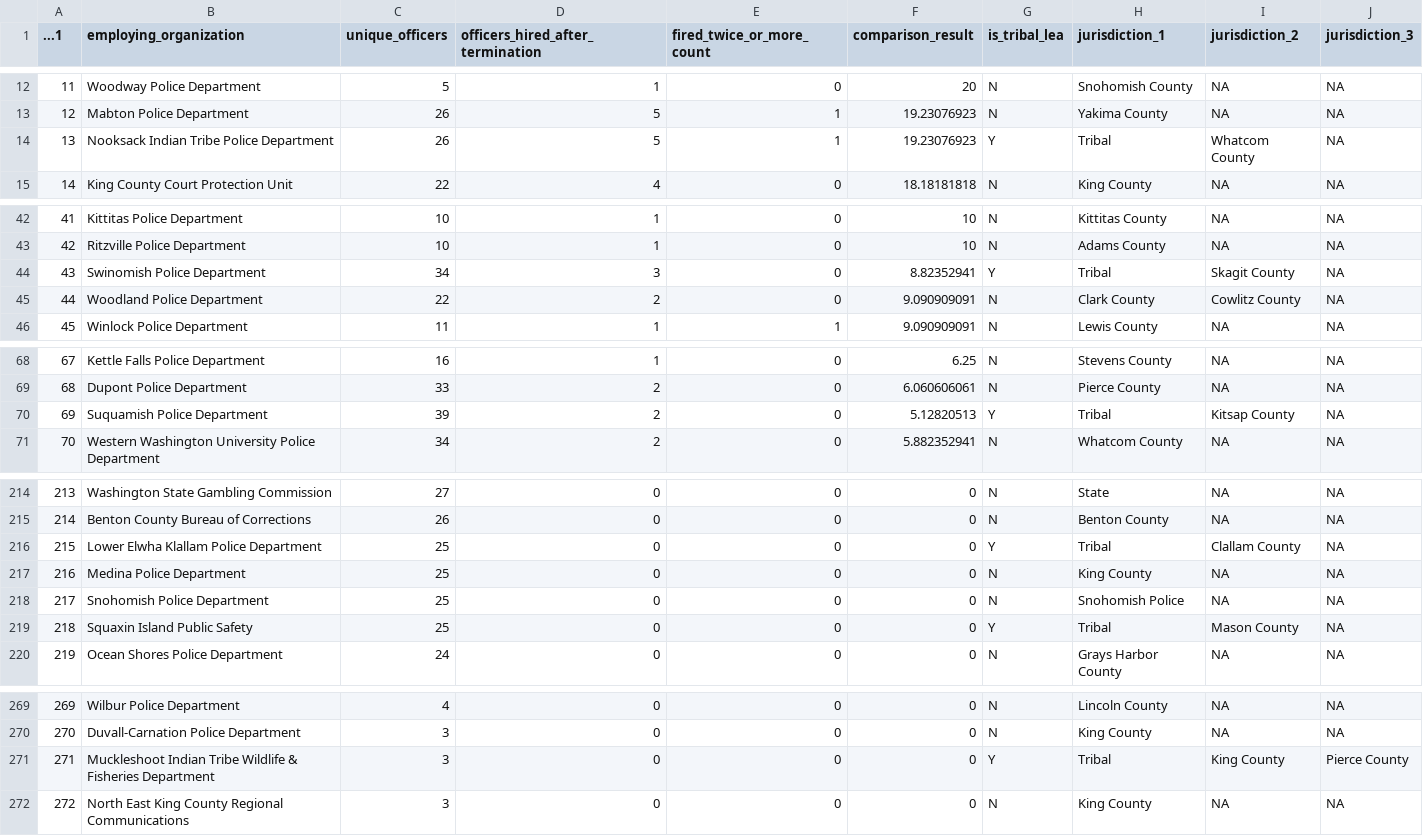
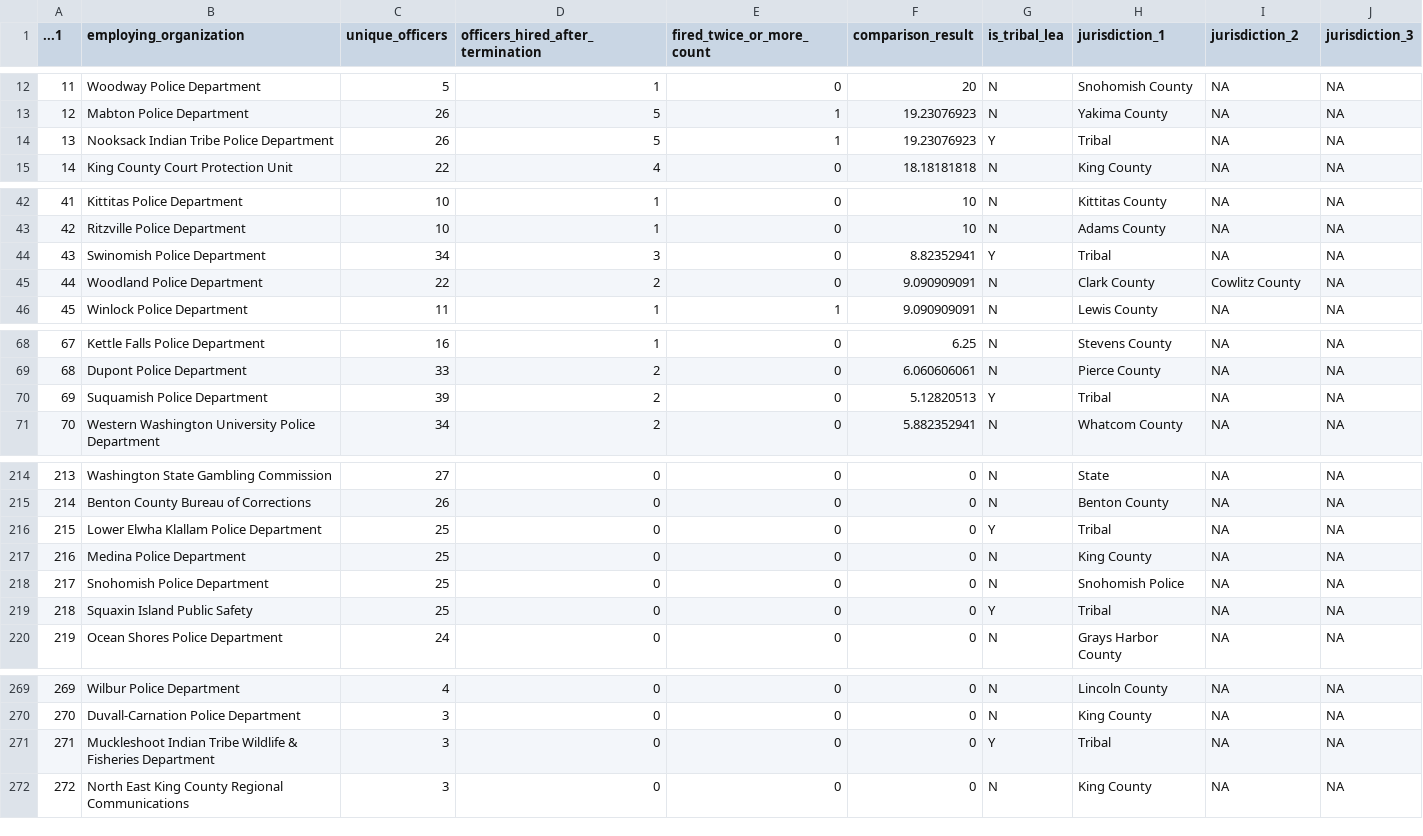
Before and after one commit to paulfaruqkiefer/wandering_officers_wa_invw, a CSV file: filtered_agency_hired_post_termination.csv, drawn as a sheet; only a part is shown, gaps mark what is left out; the diff covers the shown part only.

```diff
--- a/filtered_agency_hired_post_termination.csv
+++ b/filtered_agency_hired_post_termination.csv
@@ -13,3 +13,3 @@
 12,Mabton Police Department,26,5,1,19.23076923,N,Yakima County,NA,NA
-13,Nooksack Indian Tribe Police Department,26,5,1,19.23076923,Y,Tribal,Whatcom County,NA
+13,Nooksack Indian Tribe Police Department,26,5,1,19.23076923,Y,Tribal,NA,NA
 14,King County Court Protection Unit,22,4,0,18.18181818,N,King County,NA,NA
@@ -43,3 +43,3 @@
 42,Ritzville Police Department,10,1,0,10,N,Adams County,NA,NA
-43,Swinomish Police Department,34,3,0,8.82352941,Y,Tribal,Skagit County,NA
+43,Swinomish Police Department,34,3,0,8.82352941,Y,Tribal,NA,NA
 44,Woodland Police Department,22,2,0,9.090909091,N,Clark County,Cowlitz County,NA
@@ -69,3 +69,3 @@
 68,Dupont Police Department,33,2,0,6.060606061,N,Pierce County,NA,NA
-69,Suquamish Police Department,39,2,0,5.12820513,Y,Tribal,Kitsap County,NA
+69,Suquamish Police Department,39,2,0,5.12820513,Y,Tribal,NA,NA
 70,Western Washington University Police Department,34,2,0,5.882352941,N,Whatcom County,NA,NA
@@ -215,6 +215,6 @@
 214,Benton County Bureau of Corrections,26,0,0,0,N,Benton County,NA,NA
-215,Lower Elwha Klallam Police Department,25,0,0,0,Y,Tribal,Clallam County,NA
+215,Lower Elwha Klallam Police Department,25,0,0,0,Y,Tribal,NA,NA
 216,Medina Police Department,25,0,0,0,N,King County,NA,NA
 217,Snohomish Police Department,25,0,0,0,N,Snohomish Police,NA,NA
-218,Squaxin Island Public Safety,25,0,0,0,Y,Tribal,Mason County,NA
+218,Squaxin Island Public Safety,25,0,0,0,Y,Tribal,NA,NA
 219,Ocean Shores Police Department,24,0,0,0,N,Grays Harbor County,NA,NA
@@ -270,3 +270,3 @@
 270,Duvall-Carnation Police Department,3,0,0,0,N,King County,NA,NA
-271,Muckleshoot Indian Tribe Wildlife & Fisheries Department,3,0,0,0,Y,Tribal,King County,Pierce County
+271,Muckleshoot Indian Tribe Wildlife & Fisheries Department,3,0,0,0,Y,Tribal,NA,NA
 272,North East King County Regional Communications,3,0,0,0,N,King County,NA,NA
```
Also changed, not shown: 28 edited cells elsewhere in this file.
